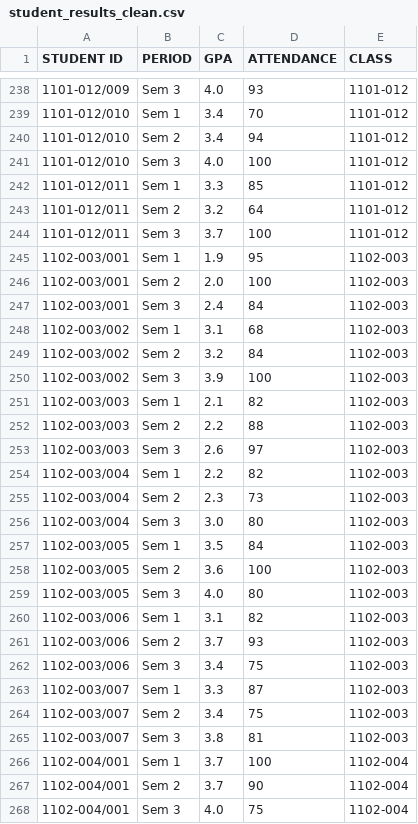
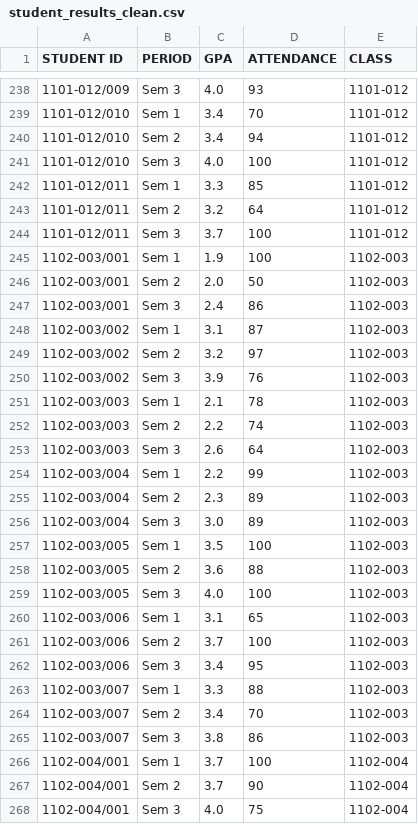
Before and after one commit to MAXEfficency/DAVICA2, a CSV file: cleaned_data/student_results_clean.csv, drawn as a sheet; only a part is shown, gaps mark what is left out.

```diff
--- a/cleaned_data/student_results_clean.csv
+++ b/cleaned_data/student_results_clean.csv
@@ -244,23 +244,23 @@ STUDENT ID,PERIOD,GPA,ATTENDANCE,CLASS
 1101-012/011,Sem 3,3.7,100,1101-012
-1102-003/001,Sem 1,1.9,95,1102-003
-1102-003/001,Sem 2,2.0,100,1102-003
-1102-003/001,Sem 3,2.4,84,1102-003
-1102-003/002,Sem 1,3.1,68,1102-003
-1102-003/002,Sem 2,3.2,84,1102-003
-1102-003/002,Sem 3,3.9,100,1102-003
-1102-003/003,Sem 1,2.1,82,1102-003
-1102-003/003,Sem 2,2.2,88,1102-003
-1102-003/003,Sem 3,2.6,97,1102-003
-1102-003/004,Sem 1,2.2,82,1102-003
-1102-003/004,Sem 2,2.3,73,1102-003
-1102-003/004,Sem 3,3.0,80,1102-003
-1102-003/005,Sem 1,3.5,84,1102-003
-1102-003/005,Sem 2,3.6,100,1102-003
-1102-003/005,Sem 3,4.0,80,1102-003
-1102-003/006,Sem 1,3.1,82,1102-003
-1102-003/006,Sem 2,3.7,93,1102-003
-1102-003/006,Sem 3,3.4,75,1102-003
-1102-003/007,Sem 1,3.3,87,1102-003
-1102-003/007,Sem 2,3.4,75,1102-003
-1102-003/007,Sem 3,3.8,81,1102-003
+1102-003/001,Sem 1,1.9,100,1102-003
+1102-003/001,Sem 2,2.0,50,1102-003
+1102-003/001,Sem 3,2.4,86,1102-003
+1102-003/002,Sem 1,3.1,87,1102-003
+1102-003/002,Sem 2,3.2,97,1102-003
+1102-003/002,Sem 3,3.9,76,1102-003
+1102-003/003,Sem 1,2.1,78,1102-003
+1102-003/003,Sem 2,2.2,74,1102-003
+1102-003/003,Sem 3,2.6,64,1102-003
+1102-003/004,Sem 1,2.2,99,1102-003
+1102-003/004,Sem 2,2.3,89,1102-003
+1102-003/004,Sem 3,3.0,89,1102-003
+1102-003/005,Sem 1,3.5,100,1102-003
+1102-003/005,Sem 2,3.6,88,1102-003
+1102-003/005,Sem 3,4.0,100,1102-003
+1102-003/006,Sem 1,3.1,65,1102-003
+1102-003/006,Sem 2,3.7,100,1102-003
+1102-003/006,Sem 3,3.4,95,1102-003
+1102-003/007,Sem 1,3.3,88,1102-003
+1102-003/007,Sem 2,3.4,70,1102-003
+1102-003/007,Sem 3,3.8,86,1102-003
 1102-004/001,Sem 1,3.7,100,1102-004
```
Also changed, not shown: cleaned_data/master_dataset.csv, cleaned_data/student_survey_clean.csv, 8 other files.
